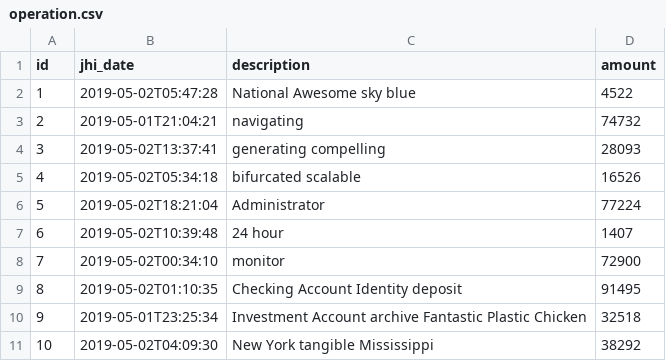
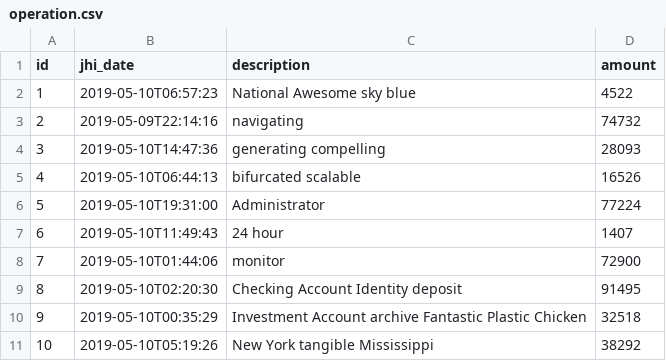
Before and after one commit to jhipster/jhipster-sample-app-elasticsearch, a CSV file: src/main/resources/config/liquibase/data/operation.csv, drawn as a sheet.

```diff
--- a/src/main/resources/config/liquibase/data/operation.csv
+++ b/src/main/resources/config/liquibase/data/operation.csv
@@ -1,11 +1,11 @@
 id;jhi_date;description;amount
-1;2019-05-02T05:47:28;National Awesome sky blue;4522
-2;2019-05-01T21:04:21;navigating;74732
-3;2019-05-02T13:37:41;generating compelling;28093
-4;2019-05-02T05:34:18;bifurcated scalable;16526
-5;2019-05-02T18:21:04;Administrator;77224
-6;2019-05-02T10:39:48;24 hour;1407
-7;2019-05-02T00:34:10;monitor;72900
-8;2019-05-02T01:10:35;Checking Account Identity deposit;91495
-9;2019-05-01T23:25:34;Investment Account archive Fantastic Plastic Chicken;32518
-10;2019-05-02T04:09:30;New York tangible Mississippi;38292
+1;2019-05-10T06:57:23;National Awesome sky blue;4522
+2;2019-05-09T22:14:16;navigating;74732
+3;2019-05-10T14:47:36;generating compelling;28093
+4;2019-05-10T06:44:13;bifurcated scalable;16526
+5;2019-05-10T19:31:00;Administrator;77224
+6;2019-05-10T11:49:43;24 hour;1407
+7;2019-05-10T01:44:06;monitor;72900
+8;2019-05-10T02:20:30;Checking Account Identity deposit;91495
+9;2019-05-10T00:35:29;Investment Account archive Fantastic Plastic Chicken;32518
+10;2019-05-10T05:19:26;New York tangible Mississippi;38292
```
Also changed, not shown: 20 other files.
